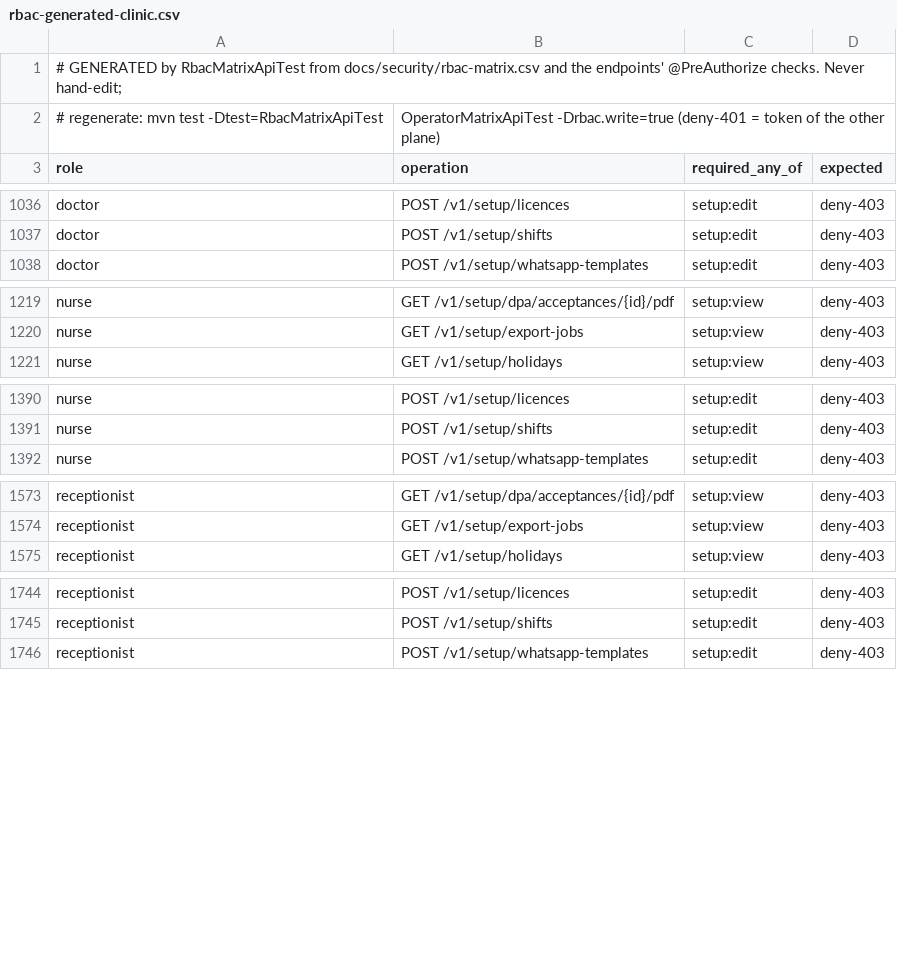
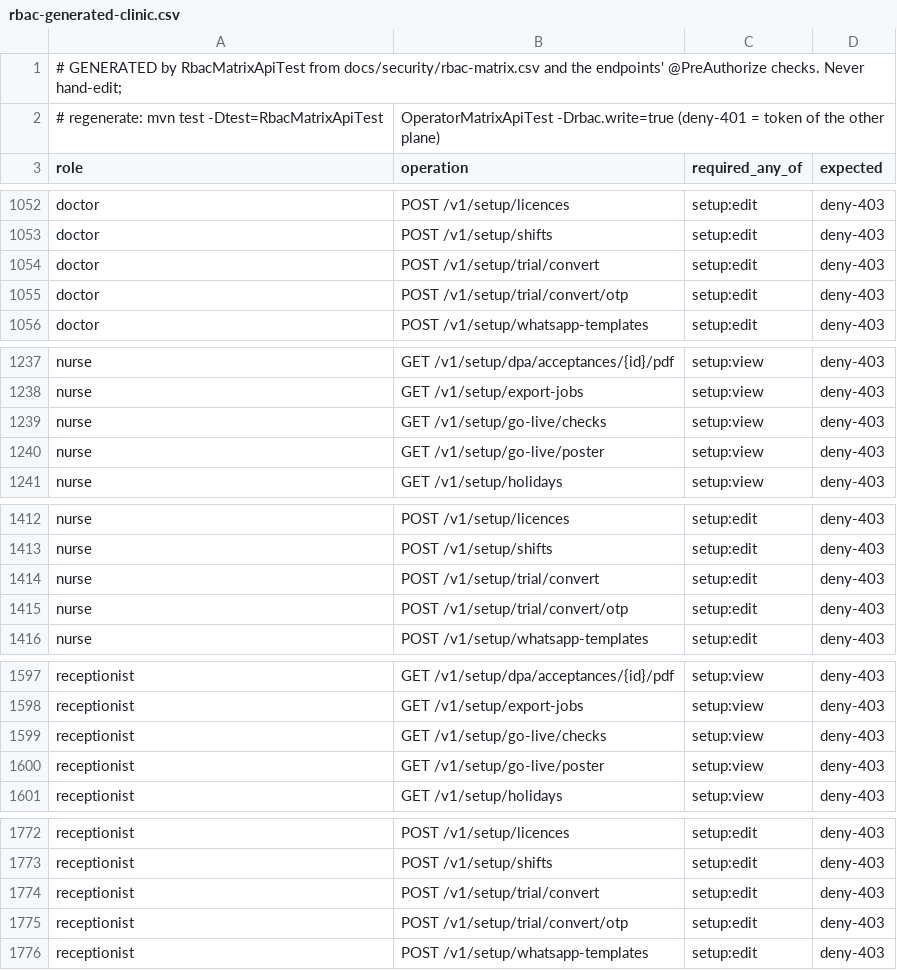
Before and after one commit to silpachandran08-web/Nabd, a CSV file: docs/security/rbac-generated-clinic.csv, drawn as a sheet; only a part is shown, gaps mark what is left out; the diff covers the shown part only; the diff names each change by its address in the sheet, - before the commit and + after, or states it on an @@ line.

```diff
--- a/docs/security/rbac-generated-clinic.csv
+++ b/docs/security/rbac-generated-clinic.csv
+row 1054: doctor | POST /v1/setup/trial/convert | setup:edit | deny-403
+row 1055: doctor | POST /v1/setup/trial/convert/otp | setup:edit | deny-403
+row 1239: nurse | GET /v1/setup/go-live/checks | setup:view | deny-403
+row 1240: nurse | GET /v1/setup/go-live/poster | setup:view | deny-403
+row 1414: nurse | POST /v1/setup/trial/convert | setup:edit | deny-403
+row 1415: nurse | POST /v1/setup/trial/convert/otp | setup:edit | deny-403
+row 1599: receptionist | GET /v1/setup/go-live/checks | setup:view | deny-403
+row 1600: receptionist | GET /v1/setup/go-live/poster | setup:view | deny-403
+row 1774: receptionist | POST /v1/setup/trial/convert | setup:edit | deny-403
+row 1775: receptionist | POST /v1/setup/trial/convert/otp | setup:edit | deny-403
```
Also changed, not shown: 26 added rows elsewhere in this file, docs/security/rbac-generated-operator.csv, 6 other files.
